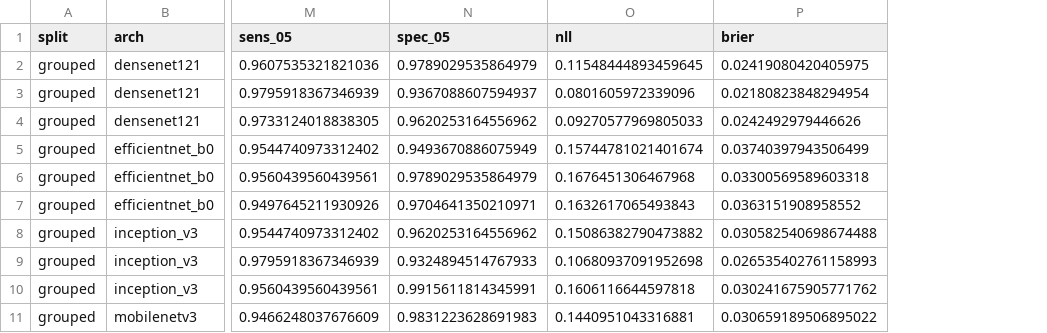
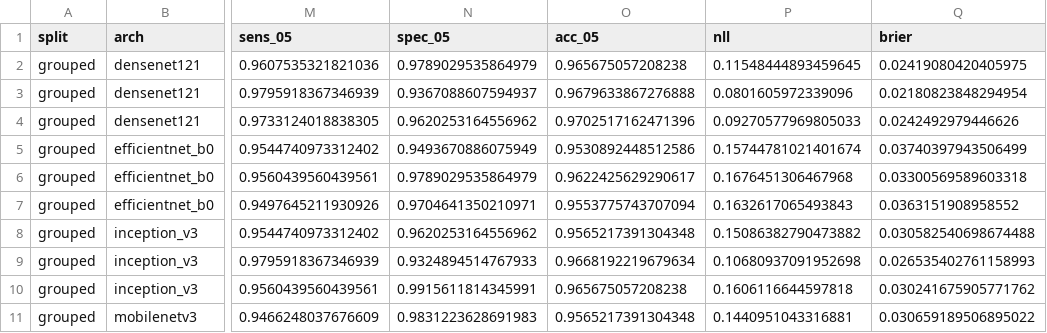
Before and after one commit to meap11/ppneu, a CSV file: results/run_metrics.csv, drawn as a sheet; only a part is shown, gaps mark what is left out; the diff names each change by its address in the sheet, - before the commit and + after, or states it on an @@ line.

Commit message:
Review fixes: test-free ensemble, FP32 predictions, extra split realisations
- ensemble.py: members temperature-scaled on val, equal-weight soft voting (primary)
  or val log-loss weights; output evaluated like any single model. Removes the
  test-fitted weights and test-picked model
- calibrate.py: val-only cross-fit comparing threshold rules
- metrics.py: accuracy at 0.5
- train.py: final predictions in FP32 (fp16 logits had ~8% ties); repredict_fp32
  re-predicts finished runs from best.pt without retraining
- notebooks/02b_repredict.ipynb: FP32 re-prediction of the 45 main runs
- splits.py + manifests: image_random_s1/s2, grouped_s1/s2 and their leakage
  report; seed-0 manifests unchanged
- 02_train: RUN=extra_splits mode (5 archs x 4 extra splits, seed 0)
- 03_eval: threshold-rule justification on val, split-realisation robustness,
  rebuilt ensemble section; drop thesis_ensemble_selection_bias.csv

```diff
--- a/results/run_metrics.csv
+++ b/results/run_metrics.csv
+column O (acc_05), rows 2-11: 0.965675057208238 | 0.9679633867276888 | 0.9702517162471396 | 0.9530892448512586 | 0.9622425629290617 | 0.9553775743707094 | 0.9565217391304348 | 0.9668192219679634 | 0.965675057208238 | 0.9565217391304348
```
Also changed, not shown: results/official_shift.csv, 18 other files.
